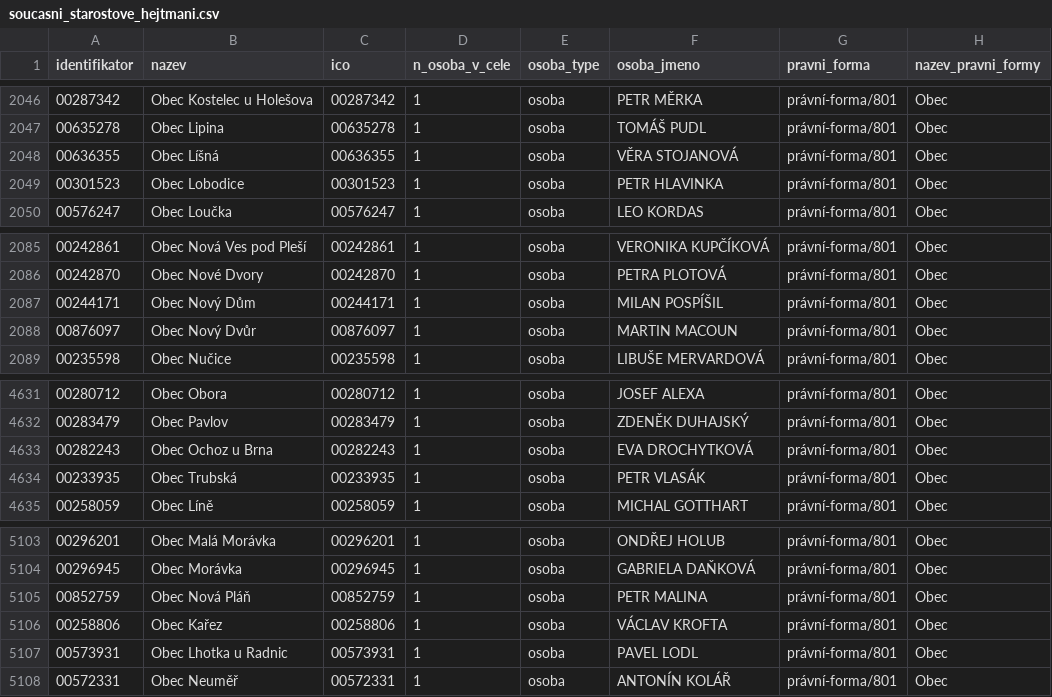
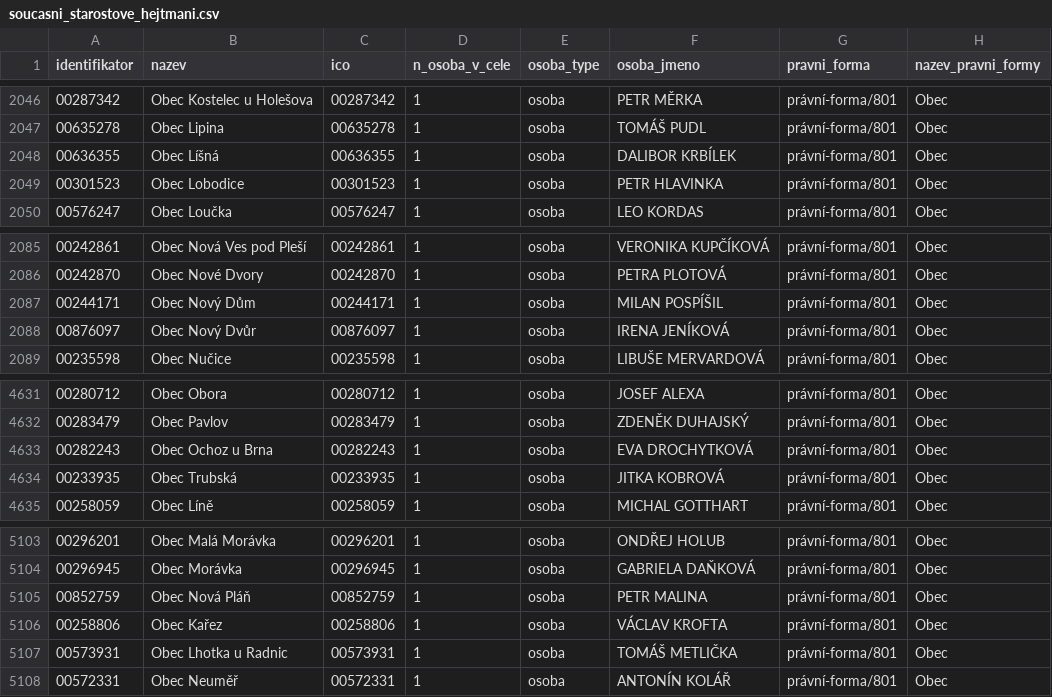
Before and after one commit to skvrnami/mayors2, a CSV file: output/soucasni_starostove_hejtmani.csv, drawn as a sheet; only a part is shown, gaps mark what is left out.

```diff
--- a/output/soucasni_starostove_hejtmani.csv
+++ b/output/soucasni_starostove_hejtmani.csv
@@ -2047,3 +2047,3 @@
 "00635278","Obec Lipina","00635278",1,"osoba","TOMÁŠ PUDL","právní-forma/801","Obec"
-"00636355","Obec Líšná","00636355",1,"osoba","VĚRA STOJANOVÁ","právní-forma/801","Obec"
+"00636355","Obec Líšná","00636355",1,"osoba","DALIBOR KRBÍLEK","právní-forma/801","Obec"
 "00301523","Obec Lobodice","00301523",1,"osoba","PETR HLAVINKA","právní-forma/801","Obec"
@@ -2087,3 +2087,3 @@
 "00244171","Obec Nový Dům","00244171",1,"osoba","MILAN POSPÍŠIL","právní-forma/801","Obec"
-"00876097","Obec Nový Dvůr","00876097",1,"osoba","MARTIN MACOUN","právní-forma/801","Obec"
+"00876097","Obec Nový Dvůr","00876097",1,"osoba","IRENA JENÍKOVÁ","právní-forma/801","Obec"
 "00235598","Obec Nučice","00235598",1,"osoba","LIBUŠE MERVARDOVÁ","právní-forma/801","Obec"
@@ -4633,3 +4633,3 @@
 "00282243","Obec Ochoz u Brna","00282243",1,"osoba","EVA DROCHYTKOVÁ","právní-forma/801","Obec"
-"00233935","Obec Trubská","00233935",1,"osoba","PETR VLASÁK","právní-forma/801","Obec"
+"00233935","Obec Trubská","00233935",1,"osoba","JITKA KOBROVÁ","právní-forma/801","Obec"
 "00258059","Obec Líně","00258059",1,"osoba","MICHAL GOTTHART","právní-forma/801","Obec"
@@ -5106,3 +5106,3 @@
 "00258806","Obec Kařez","00258806",1,"osoba","VÁCLAV KROFTA","právní-forma/801","Obec"
-"00573931","Obec Lhotka u Radnic","00573931",1,"osoba","PAVEL LODL","právní-forma/801","Obec"
+"00573931","Obec Lhotka u Radnic","00573931",1,"osoba","TOMÁŠ METLIČKA","právní-forma/801","Obec"
 "00572331","Obec Neuměř","00572331",1,"osoba","ANTONÍN KOLÁŘ","právní-forma/801","Obec"
```
Also changed, not shown: 2 other files.
